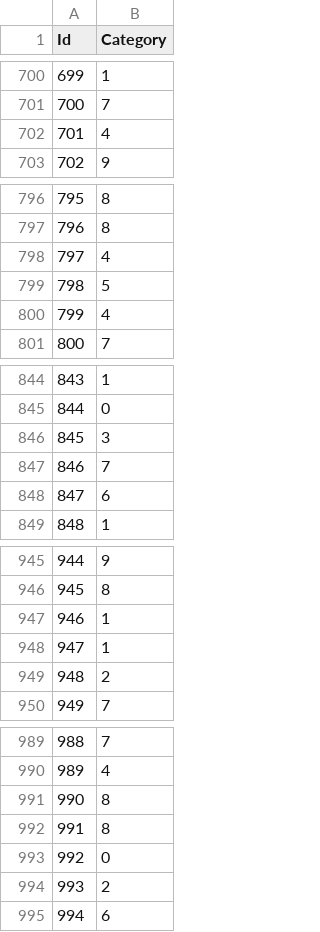
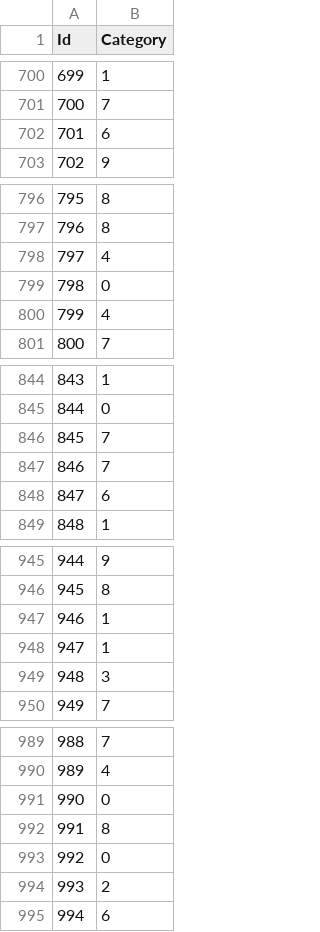
Before and after one commit to daynetran/yggdrasil, a CSV file: computer_science/upper_div/cs189/hw03/code/mnist_test_predictions.csv, drawn as a sheet; only a part is shown, gaps mark what is left out; the diff covers the shown part only.

```diff
--- a/computer_science/upper_div/cs189/hw03/code/mnist_test_predictions.csv
+++ b/computer_science/upper_div/cs189/hw03/code/mnist_test_predictions.csv
@@ -701,3 +701,3 @@ Id,Category
 700,7
-701,4
+701,6
 702,9
@@ -798,3 +798,3 @@ Id,Category
 797,4
-798,5
+798,0
 799,4
@@ -845,3 +845,3 @@ Id,Category
 844,0
-845,3
+845,7
 846,7
@@ -948,3 +948,3 @@ Id,Category
 947,1
-948,2
+948,3
 949,7
@@ -990,3 +990,3 @@ Id,Category
 989,4
-990,8
+990,0
 991,8
```
Also changed, not shown: 140 edited cells elsewhere in this file, computer_science/upper_div/cs189/hw03/code/spamham_test_predictions.csv, 2 other files.
